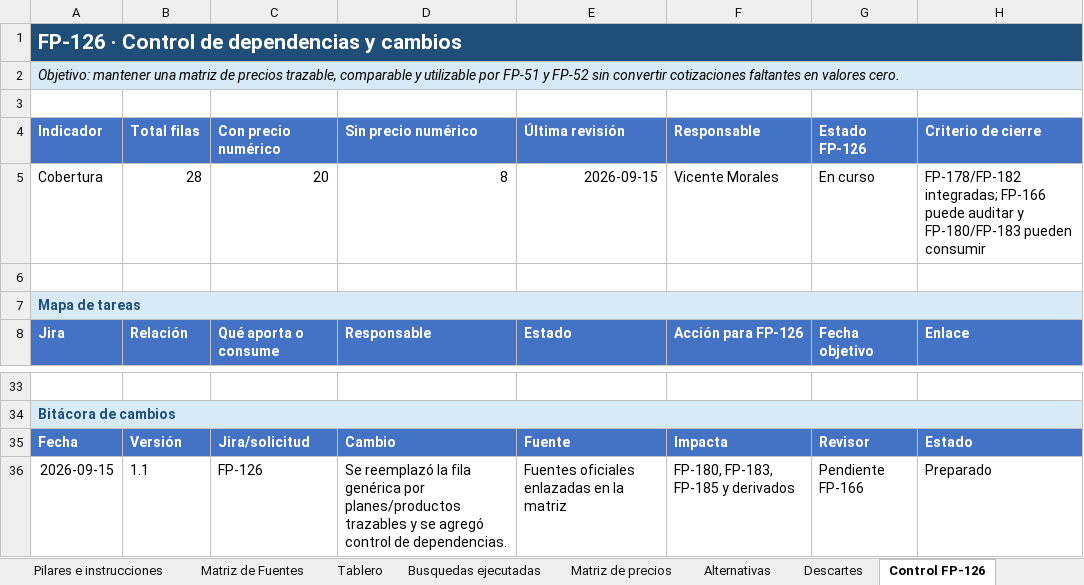
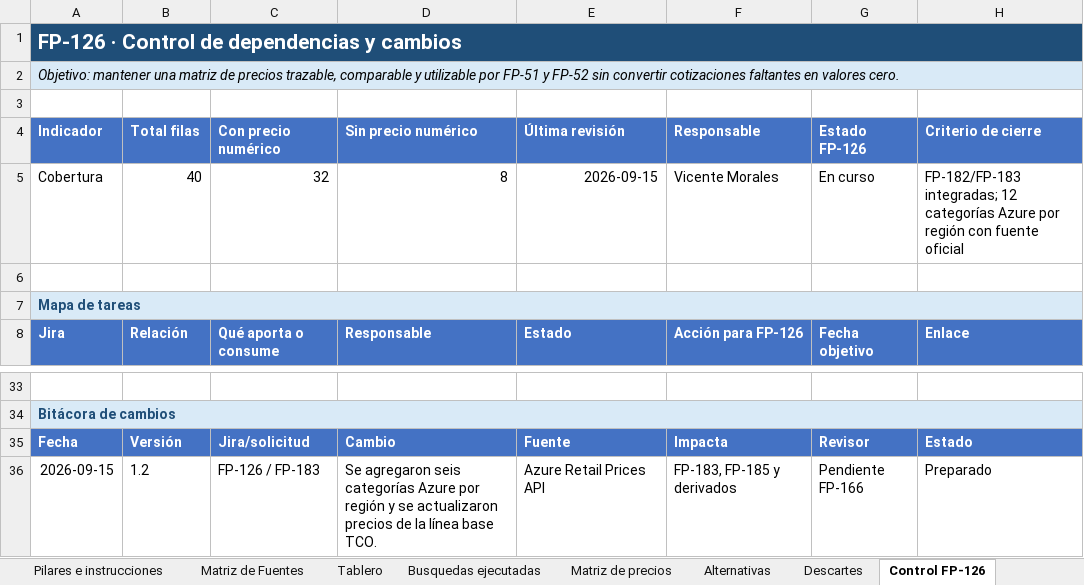
Before and after one commit to TheVillegas/FEP-INVESTIGACION, an Excel workbook: FP-48 TINV02/TINV_Matriz_de_Fuentes_FP-126_actualizada_2026-09-15.xlsx, sheet Control FP-126, drawn as a sheet; only a part is shown, gaps mark what is left out; values as stored, in another font and other column widths than the file's, no borders; the diff names each change by its address in the sheet, - before the commit and + after, or states it on an @@ line.

```diff
--- a/FP-48 TINV02/TINV_Matriz_de_Fuentes_FP-126_actualizada_2026-09-15.xlsx (sheet Control FP-126)
+++ b/FP-48 TINV02/TINV_Matriz_de_Fuentes_FP-126_actualizada_2026-09-15.xlsx (sheet Control FP-126)
-B5 (Total filas): 28
+B5 (Total filas): 40
-C5 (Con precio numérico): 20
+C5 (Con precio numérico): 32
-H5 (Criterio de cierre): FP-178/FP-182 integradas; FP-166 puede auditar y FP-180/FP-183 pueden consumir
+H5 (Criterio de cierre): FP-182/FP-183 integradas; 12 categorías Azure por región con fuente oficial
-B36 (Total filas): 1.1
+B36 (Total filas): 1.2
-C36 (Con precio numérico): FP-126
+C36 (Con precio numérico): FP-126 / FP-183
-D36 (Sin precio numérico): Se reemplazó la fila genérica por planes/productos trazables y se agregó control de dependencias.
+D36 (Sin precio numérico): Se agregaron seis categorías Azure por región y se actualizaron precios de la línea base TCO.
-E36 (Última revisión): Fuentes oficiales enlazadas en la matriz
+E36 (Última revisión): Azure Retail Prices API
-F36 (Responsable): FP-180, FP-183, FP-185 y derivados
+F36 (Responsable): FP-183, FP-185 y derivados
```
Also changed, not shown: sheet Matriz de Fuentes, sheet Matriz de precios, sheet Tablero, formulas that keep their value, docs/fp-183/modelo-tco-linea-base-5-anos.xlsx, 4 other files.
